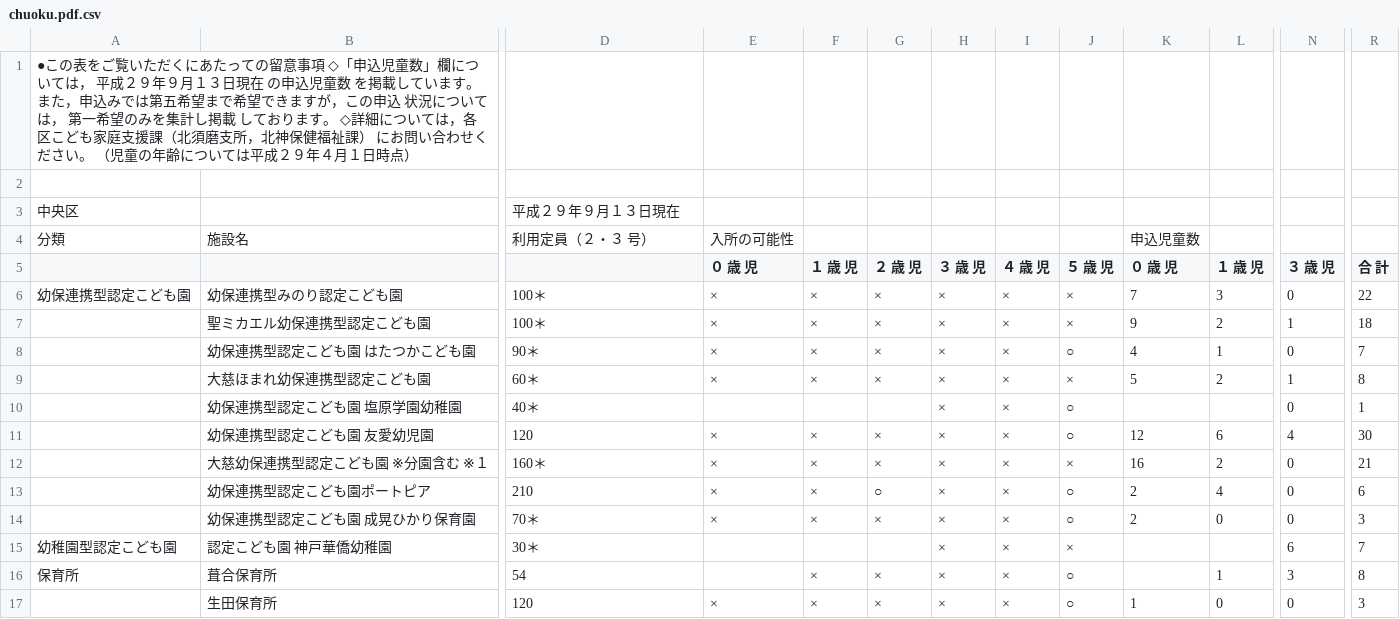
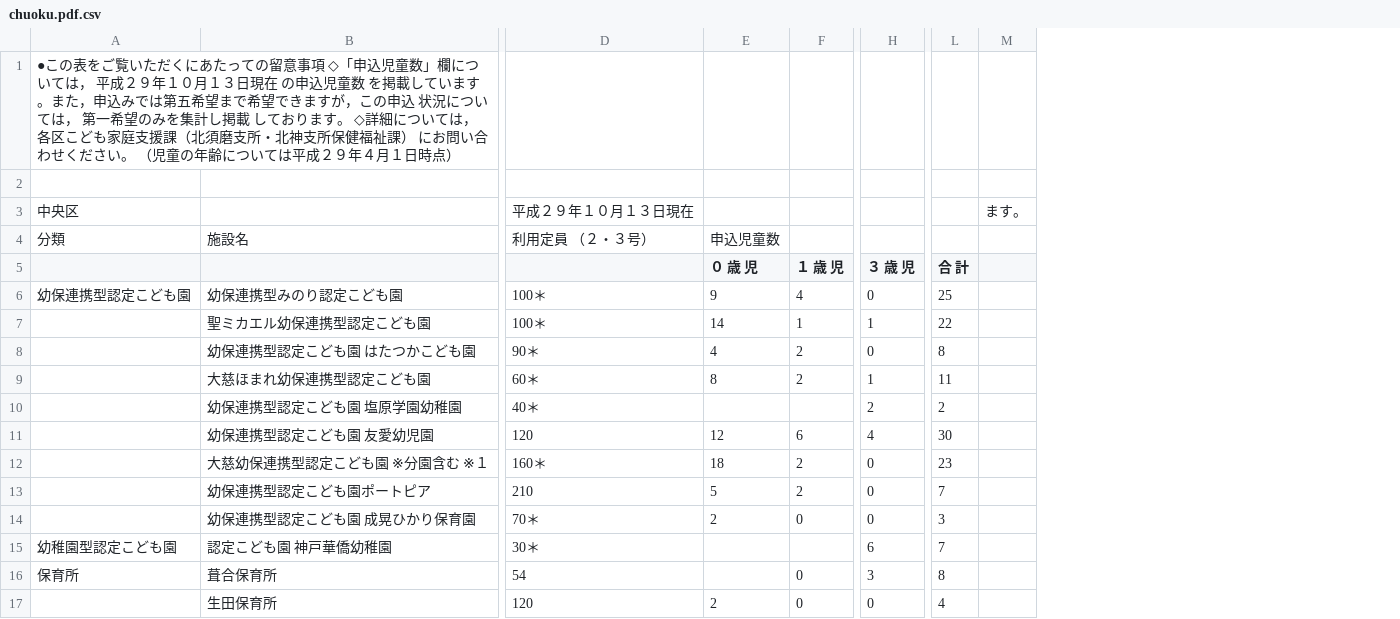
Before and after one commit to hkwi/our-data, a CSV file: nursery/chuoku.pdf.csv, drawn as a sheet; only a part is shown, gaps mark what is left out; removed rows and columns are numbered as before the commit, all else as after; the diff covers the shown part only; the diff names each change by its address in the sheet, - before the commit and + after, or states it on an @@ line.

```diff
--- a/nursery/chuoku.pdf.csv
+++ b/nursery/chuoku.pdf.csv
-column E (０ 歳 児), row 4: 入所の可能性; rows 6-17: × | × | × | × |  | × | × | × | × |  |  | ×
-column F (１ 歳 児), rows 6-17: × | × | × | × |  | × | × | × | × |  | × | ×
-column G (２ 歳 児), rows 6-17: × | × | × | × |  | × | × | ○ | × |  | × | ×
-column H (３ 歳 児), rows 6-17: all ×
-column I (４ 歳 児), rows 6-17: all ×
-column J (５ 歳 児), rows 6-17: × | × | ○ | × | ○ | ○ | × | ○ | ○ | × | ○ | ○
+column M, row 3: ます。
-A1: …成２９年９月１３日現在 の申込児童数 を掲載しています。また，申込みでは第五希望まで希望できますが，この申込 状況については， 第一希望のみを集計し掲載 しております。 ◇詳細については，各区こども家庭支援課（北須磨支所，北神保健福祉…
+A1: …成２９年１０月１３日現在 の申込児童数 を掲載しています。また，申込みでは第五希望まで希望できますが，この申込 状況については， 第一希望のみを集計し掲載 しております。 ◇詳細については，各区こども家庭支援課（北須磨支所・北神支所保健福祉…
-D3: 平成２９年９月１３日現在
+D3: 平成２９年１０月１３日現在
-D4: 利用定員（２・３ 号）
+D4: 利用定員 （２・３号）
-E6 (０ 歳 児): 7
+E6 (０ 歳 児): 9
-F6 (１ 歳 児): 3
+F6 (１ 歳 児): 4
-L6 (合 計): 22
+L6 (合 計): 25
-E7 (０ 歳 児): 9
+E7 (０ 歳 児): 14
-F7 (１ 歳 児): 2
+F7 (１ 歳 児): 1
-L7 (合 計): 18
+L7 (合 計): 22
-F8 (１ 歳 児): 1
+F8 (１ 歳 児): 2
-L8 (合 計): 7
+L8 (合 計): 8
-E9 (０ 歳 児): 5
+E9 (０ 歳 児): 8
-L9 (合 計): 8
+L9 (合 計): 11
-H10 (３ 歳 児): 0
+H10 (３ 歳 児): 2
-L10 (合 計): 1
+L10 (合 計): 2
-E12 (０ 歳 児): 16
+E12 (０ 歳 児): 18
-L12 (合 計): 21
+L12 (合 計): 23
-E13 (０ 歳 児): 2
+E13 (０ 歳 児): 5
-F13 (１ 歳 児): 4
+F13 (１ 歳 児): 2
-L13 (合 計): 6
+L13 (合 計): 7
-F16 (１ 歳 児): 1
+F16 (１ 歳 児): 0
-E17 (０ 歳 児): 1
+E17 (０ 歳 児): 2
-L17 (合 計): 3
+L17 (合 計): 4
```
Also changed, not shown: 47 edited cells elsewhere in this file, nursery/higasinadaku.pdf.csv, nursery/hyougoku.pdf.csv, 21 other files.
